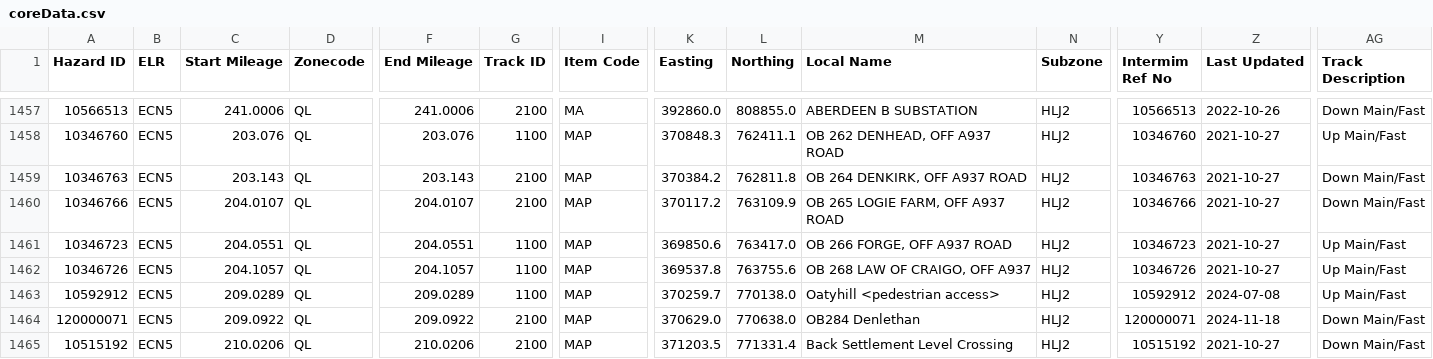
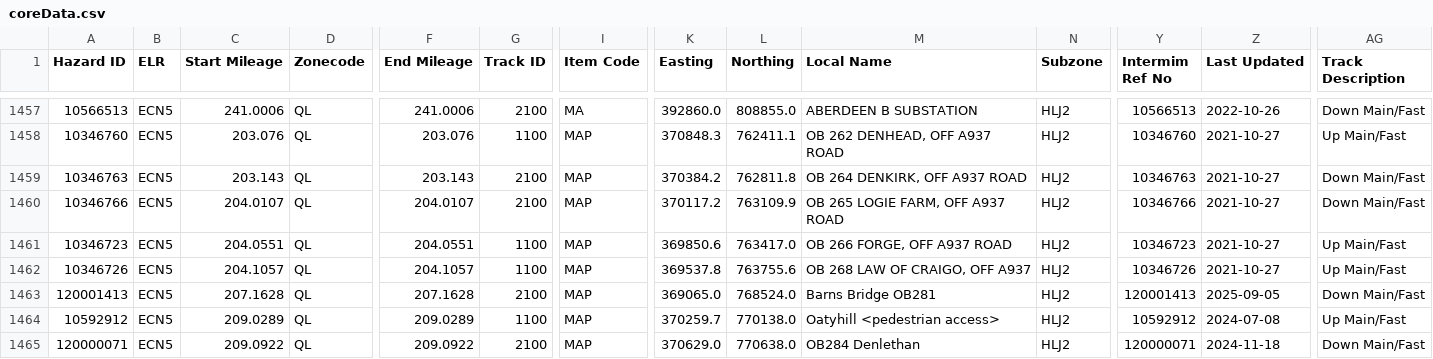
Before and after one commit to infrastructureclub/nr-national-hazard-directory, a CSV file: data/QL/coreData.csv, drawn as a sheet; only a part is shown, gaps mark what is left out; the shorter side is filled out with more unchanged rows; rows hold the shown columns only; the diff names each change by its address in the sheet, - before the commit and + after, or states it on an @@ line.

```diff
--- a/data/QL/coreData.csv
+++ b/data/QL/coreData.csv
+row 1463: 120001413 | ECN5 | 207.1628 | QL | 207.1628 | 2100 | MAP | 369065.0 | 768524.0 | Barns Bridge OB281 | HLJ2 | 120001413 | 2025-09-05 | Down Main/Fast
```
Also changed, not shown: data/QD/coreData.csv, data/QM/coreData.csv.
